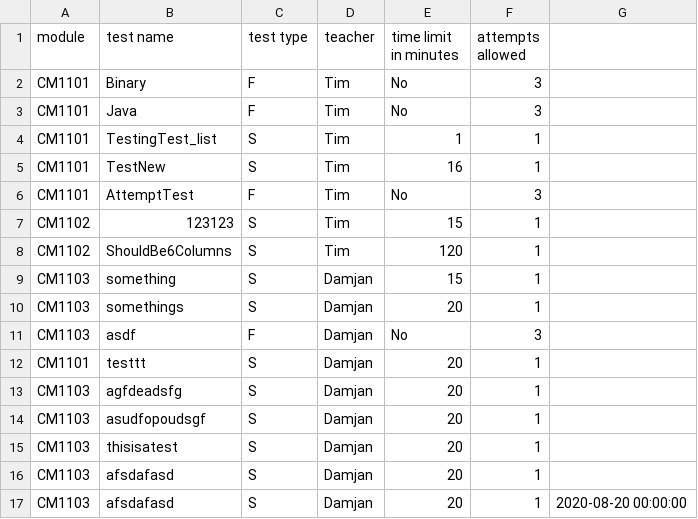
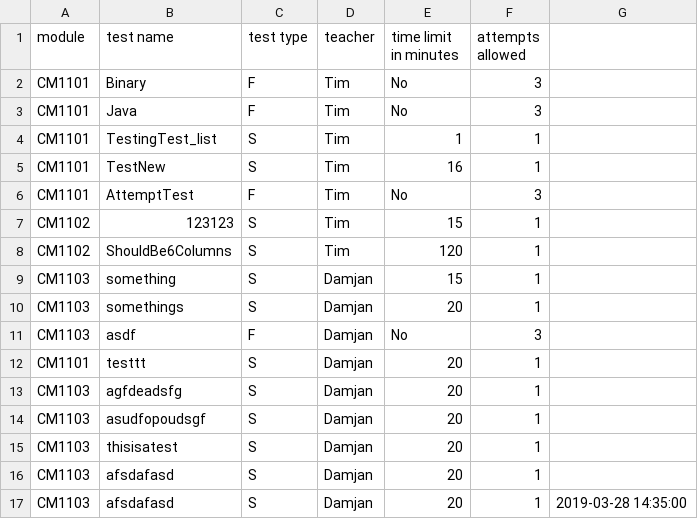
Before and after one commit to JaeRashad/Coursework-3, a CSV file: tests_overview.csv, drawn as a sheet.

```diff
--- a/tests_overview.csv
+++ b/tests_overview.csv
@@ -16,2 +16,2 @@ CM1103,thisisatest,S,Damjan,20,1
 CM1103,afsdafasd,S,Damjan,20,1
-CM1103,afsdafasd,S,Damjan,20,1,2020-08-20 00:00:00
+CM1103,afsdafasd,S,Damjan,20,1,2019-03-28 14:35:00
```
Also changed, not shown: 14 other files.
